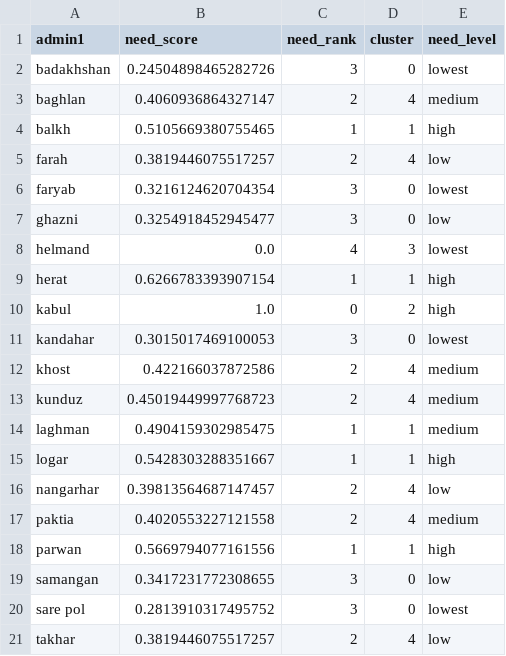
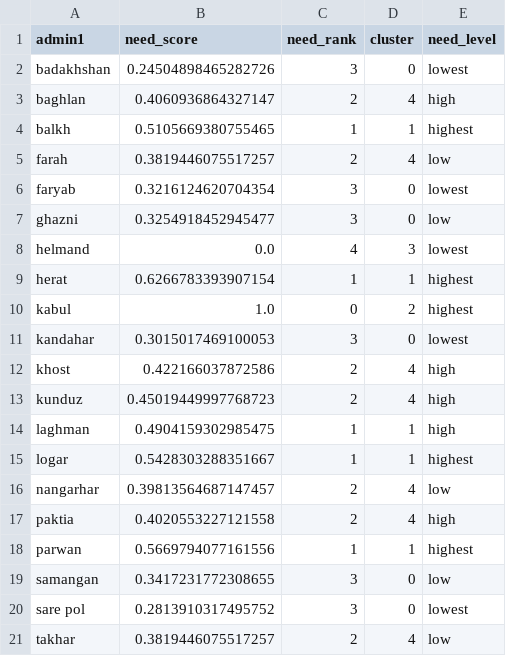
Before and after one commit to fiafghan/AidMind, a CSV file: output/needs_scores_AFG.csv, drawn as a sheet.

Commit message:
refactor: rename need levels from high/medium to highest/high for better clarity

```diff
--- a/output/needs_scores_AFG.csv
+++ b/output/needs_scores_AFG.csv
@@ -2,4 +2,4 @@ admin1,need_score,need_rank,cluster,need_level
 badakhshan,0.24504898465282726,3,0,lowest
-baghlan,0.4060936864327147,2,4,medium
-balkh,0.5105669380755465,1,1,high
+baghlan,0.4060936864327147,2,4,high
+balkh,0.5105669380755465,1,1,highest
 farah,0.3819446075517257,2,4,low
@@ -8,12 +8,12 @@ ghazni,0.3254918452945477,3,0,low
 helmand,0.0,4,3,lowest
-herat,0.6266783393907154,1,1,high
-kabul,1.0,0,2,high
+herat,0.6266783393907154,1,1,highest
+kabul,1.0,0,2,highest
 kandahar,0.3015017469100053,3,0,lowest
-khost,0.422166037872586,2,4,medium
-kunduz,0.45019449997768723,2,4,medium
-laghman,0.4904159302985475,1,1,medium
-logar,0.5428303288351667,1,1,high
+khost,0.422166037872586,2,4,high
+kunduz,0.45019449997768723,2,4,high
+laghman,0.4904159302985475,1,1,high
+logar,0.5428303288351667,1,1,highest
 nangarhar,0.39813564687147457,2,4,low
-paktia,0.4020553227121558,2,4,medium
-parwan,0.5669794077161556,1,1,high
+paktia,0.4020553227121558,2,4,high
+parwan,0.5669794077161556,1,1,highest
 samangan,0.3417231772308655,3,0,low
```
Also changed, not shown: 2 other files.
